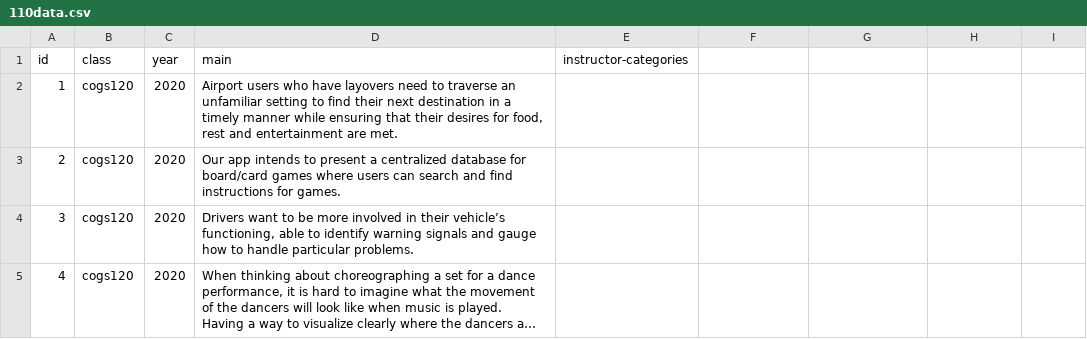
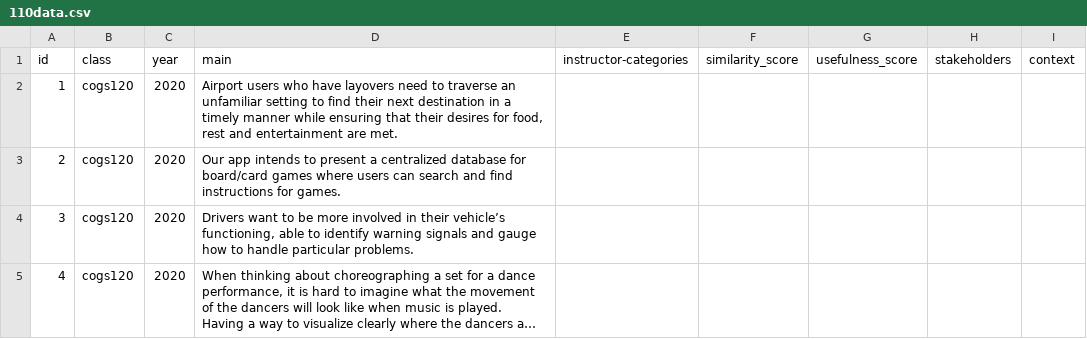
Before and after one commit to creativecolab/Exemplar, a CSV file: python/110data.csv, drawn as a sheet; only a part is shown; long unchanged cells end in ….

Commit message:
Update 110data.csv

```diff
--- a/python/110data.csv
+++ b/python/110data.csv
@@ -1,2 +1,2 @@
-id,class,year,main,instructor-categories
+id,class,year,main,instructor-categories, similarity_score, usefulness_score, stakeholders, context
 1,cogs120,2020,"Airport users who have layovers need to traverse an unfamiliar setting to find their next destination in a timely manner while ensuring that their desires for food, rest and entertainment are met.",
```
